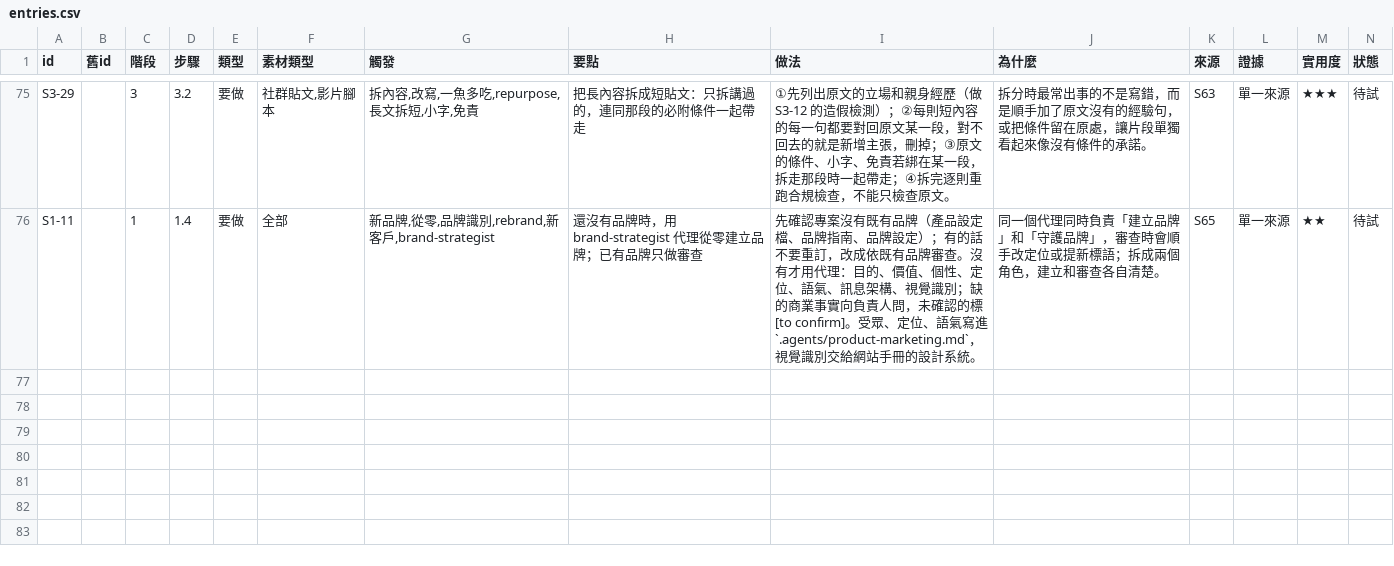
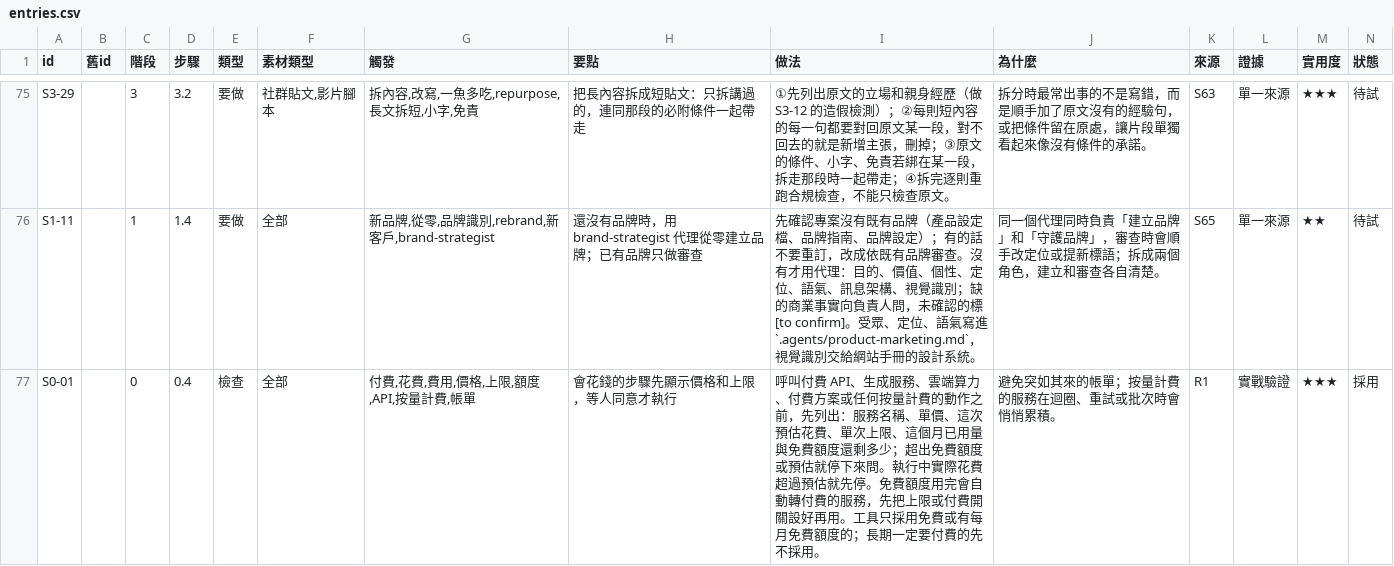
Before and after one commit to mick3412/marketing-playbook, a CSV file: data/entries.csv, drawn as a sheet; only a part is shown, gaps mark what is left out; rows hold the shown columns only; the diff names each change by its address in the sheet, - before the commit and + after, or states it on an @@ line.

```diff
--- a/data/entries.csv
+++ b/data/entries.csv
+row 77: S0-01 |  | 0 | 0.4 | 檢查 | 全部 | 付費,花費,費用,價格,上限,額度,API,按量計費,帳單 | 會花錢的步驟先顯示價格和上限，等人同意才執行 | 呼叫付費 API、生成服務、雲端算力、付費方案或任何按量計費的動作之前，先列出：服務名稱、單價、這次預估花費、單次上限、這個月已用量與免費額度還剩多少；超出免費額度或預估就停下來問。執行中實際花費超過預估就先停。免費額度用完會自動轉付費的服務，先把上限或付費開關設好再用。工具只採用免費或有每月免費額度的；長期一定要付費的先不採用。 | 避免突如其來的帳單；按量計費的服務在迴圈、重試或批次時會悄悄累積。 | R1 | 實戰驗證 | ★★★ | 採用
```
Also changed, not shown: 5 other files.
